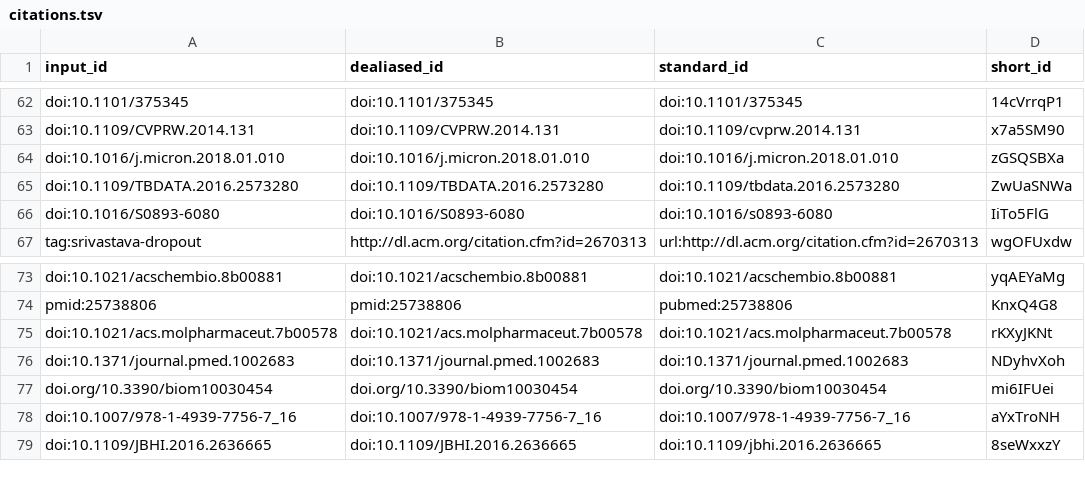
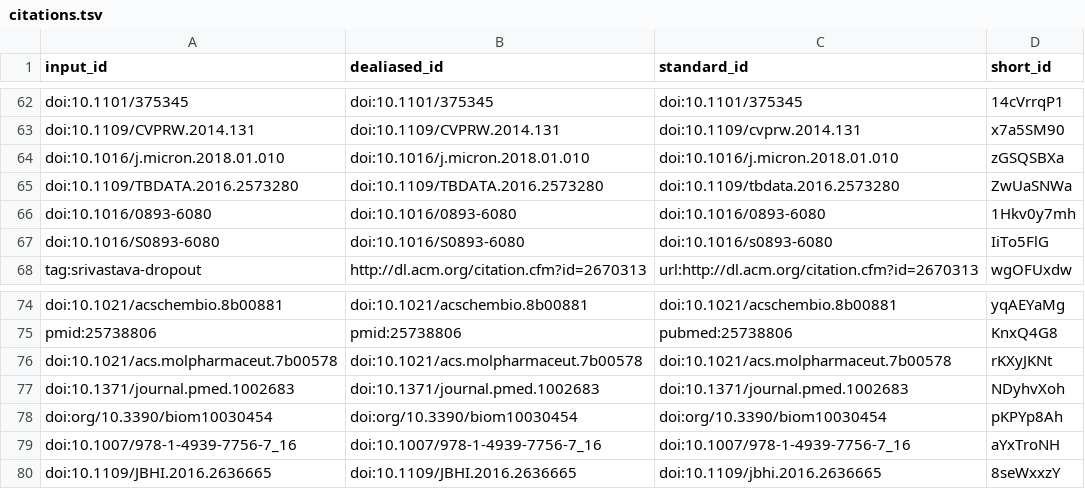
Before and after one commit to Benjamin-Lee/deep-rules, a TSV file: citations.tsv, drawn as a sheet; only a part is shown, gaps mark what is left out.

```diff
--- a/citations.tsv
+++ b/citations.tsv
@@ -65,2 +65,3 @@ doi:10.1016/j.micron.2018.01.010	doi:10.1016/j.micron.2018.01.010	doi:10.1016/j.
 doi:10.1109/TBDATA.2016.2573280	doi:10.1109/TBDATA.2016.2573280	doi:10.1109/tbdata.2016.2573280	ZwUaSNWa
+doi:10.1016/0893-6080	doi:10.1016/0893-6080	doi:10.1016/0893-6080	1Hkv0y7mh
 doi:10.1016/S0893-6080	doi:10.1016/S0893-6080	doi:10.1016/s0893-6080	IiTo5FlG
@@ -76,3 +77,3 @@ doi:10.1021/acs.molpharmaceut.7b00578	doi:10.1021/acs.molpharmaceut.7b00578	doi:
 doi:10.1371/journal.pmed.1002683	doi:10.1371/journal.pmed.1002683	doi:10.1371/journal.pmed.1002683	NDyhvXoh
-doi.org/10.3390/biom10030454	doi.org/10.3390/biom10030454	doi.org/10.3390/biom10030454	mi6IFUei
+doi:org/10.3390/biom10030454	doi:org/10.3390/biom10030454	doi:org/10.3390/biom10030454	pKPYp8Ah
 doi:10.1007/978-1-4939-7756-7_16	doi:10.1007/978-1-4939-7756-7_16	doi:10.1007/978-1-4939-7756-7_16	aYxTroNH
```
Also changed, not shown: 6 other files.
